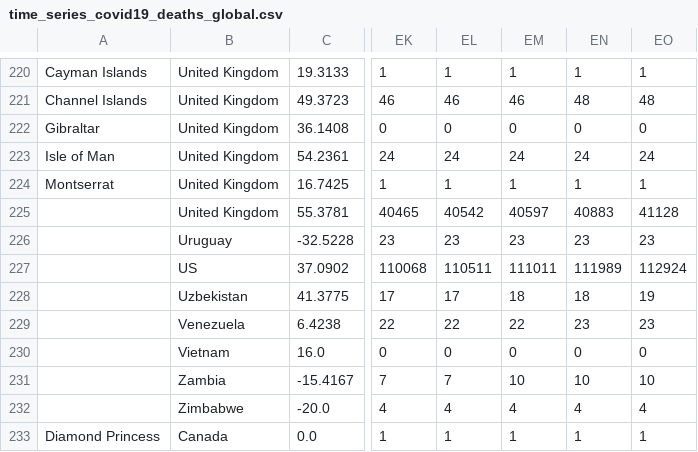
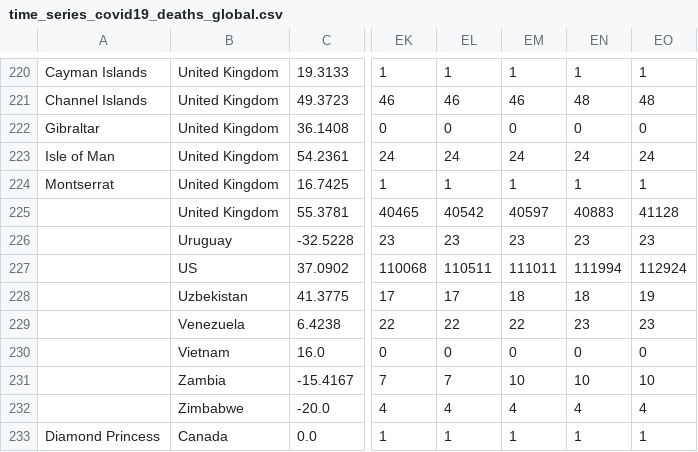
Before and after one commit to stfurkan/pancovid19, a CSV file: python/datasets/time_series_covid19_deaths_global.csv, drawn as a sheet; only a part is shown, gaps mark what is left out; the diff names each change by its address in the sheet, - before the commit and + after, or states it on an @@ line.

```diff
--- a/python/datasets/time_series_covid19_deaths_global.csv
+++ b/python/datasets/time_series_covid19_deaths_global.csv
-EN227: 111989
+EN227: 111994
```
Also changed, not shown: python/datasets/Errata.csv, python/datasets/time_series_covid19_confirmed_global.csv, 12 other files.
